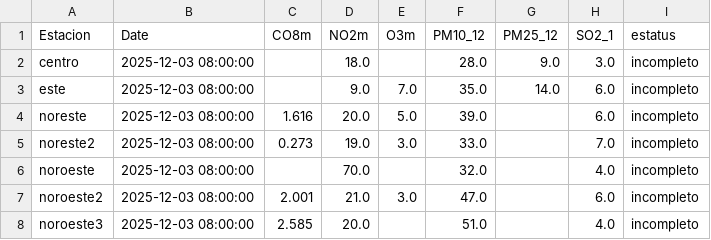
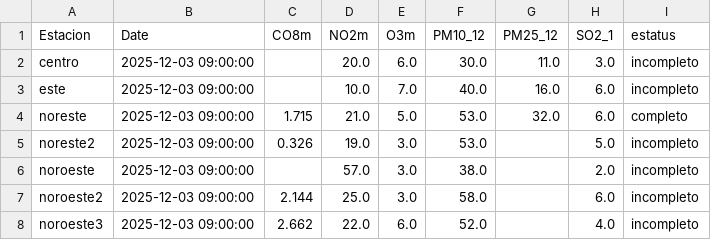
Before and after one commit to LuisRodarteC/AIRENL, a CSV file: aire_indice_api_ancho.csv, drawn as a sheet; only a part is shown; the diff covers the shown part only.

```diff
--- a/aire_indice_api_ancho.csv
+++ b/aire_indice_api_ancho.csv
@@ -1,8 +1,8 @@
 Estacion,Date,CO8m,NO2m,O3m,PM10_12,PM25_12,SO2_1,estatus
-centro,2025-12-03 08:00:00,,18.0,,28.0,9.0,3.0,incompleto
-este,2025-12-03 08:00:00,,9.0,7.0,35.0,14.0,6.0,incompleto
-noreste,2025-12-03 08:00:00,1.616,20.0,5.0,39.0,,6.0,incompleto
-noreste2,2025-12-03 08:00:00,0.273,19.0,3.0,33.0,,7.0,incompleto
-noroeste,2025-12-03 08:00:00,,70.0,,32.0,,4.0,incompleto
-noroeste2,2025-12-03 08:00:00,2.001,21.0,3.0,47.0,,6.0,incompleto
-noroeste3,2025-12-03 08:00:00,2.585,20.0,,51.0,,4.0,incompleto
+centro,2025-12-03 09:00:00,,20.0,6.0,30.0,11.0,3.0,incompleto
+este,2025-12-03 09:00:00,,10.0,7.0,40.0,16.0,6.0,incompleto
+noreste,2025-12-03 09:00:00,1.715,21.0,5.0,53.0,32.0,6.0,completo
+noreste2,2025-12-03 09:00:00,0.326,19.0,3.0,53.0,,5.0,incompleto
+noroeste,2025-12-03 09:00:00,,57.0,3.0,38.0,,2.0,incompleto
+noroeste2,2025-12-03 09:00:00,2.144,25.0,3.0,58.0,,6.0,incompleto
+noroeste3,2025-12-03 09:00:00,2.662,22.0,6.0,52.0,,4.0,incompleto
```
Also changed, not shown: 51 edited cells elsewhere in this file, aire_indice_api_ancho_historico.csv, aire_monterrey.csv.
